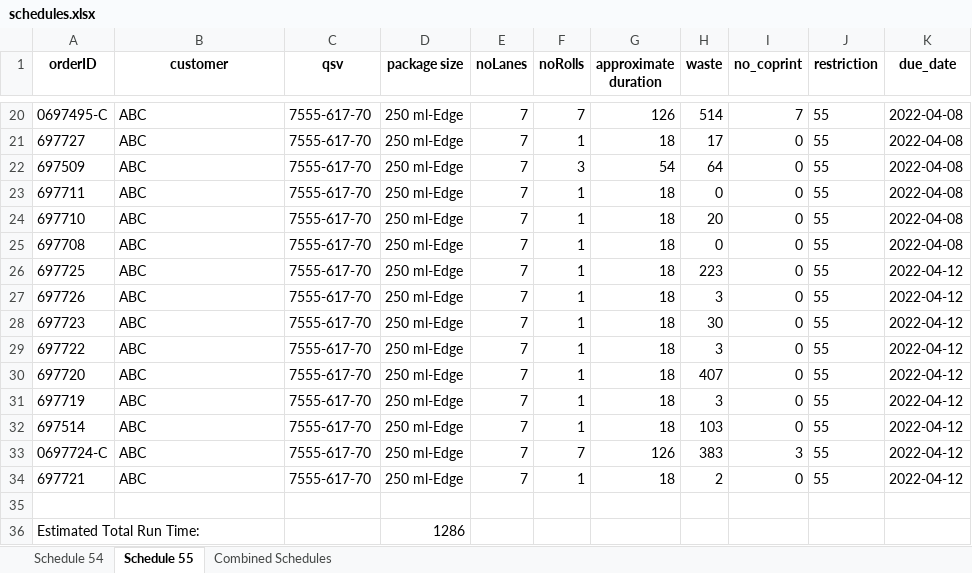
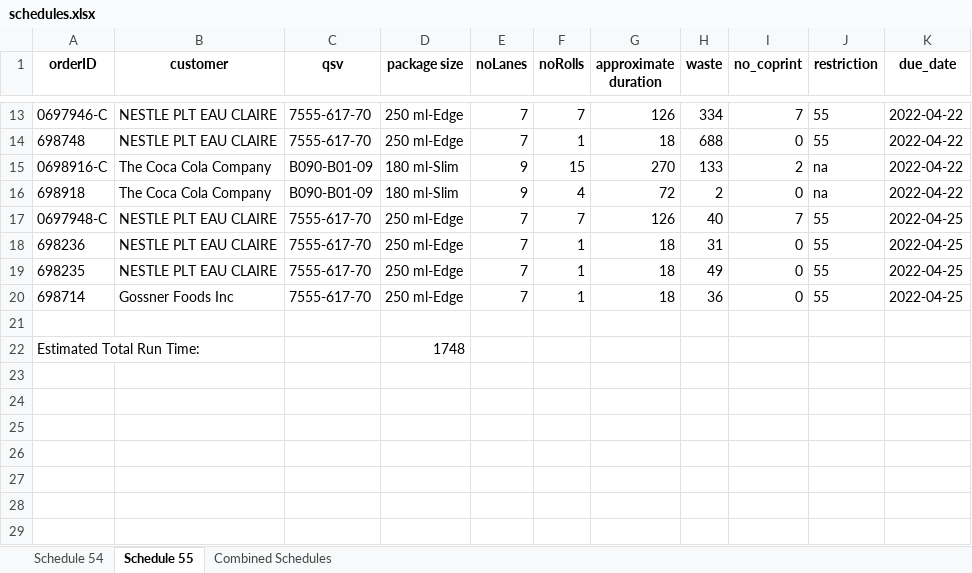
Before and after one commit to Mitali-Shenoy/senior_design_tetrapak, an Excel workbook: schedules.xlsx, sheet Schedule 55, drawn as a sheet; only a part is shown, gaps mark what is left out; values as stored, in another font and other column widths than the file's, no borders; removed rows and columns are numbered as before the commit, all else as after; the diff covers the shown part only; the diff names each change by its address in the sheet, - before the commit and + after, or states it on an @@ line.

```diff
--- a/schedules.xlsx (sheet Schedule 55)
+++ b/schedules.xlsx (sheet Schedule 55)
-A13 (orderID): 0697495-C
+A13 (orderID): 0697946-C
-B13 (customer): ABC
+B13 (customer): NESTLE PLT EAU CLAIRE
-H13 (waste): 514
+H13 (waste): 334
-K13 (due_date): 2022-04-08
+K13 (due_date): 2022-04-22
-row 21: 697727 | ABC | 7555-617-70 | 250 ml-Edge | 7 | 1 | 18 | 17 | 0 | 55 | 2022-04-08
-row 22: 697509 | ABC | 7555-617-70 | 250 ml-Edge | 7 | 3 | 54 | 64 | 0 | 55 | 2022-04-08
-row 23: 697711 | ABC | 7555-617-70 | 250 ml-Edge | 7 | 1 | 18 | 0 | 0 | 55 | 2022-04-08
-row 24: 697710 | ABC | 7555-617-70 | 250 ml-Edge | 7 | 1 | 18 | 20 | 0 | 55 | 2022-04-08
-row 25: 697708 | ABC | 7555-617-70 | 250 ml-Edge | 7 | 1 | 18 | 0 | 0 | 55 | 2022-04-08
-A14 (orderID): 697725
+A14 (orderID): 698748
-B14 (customer): ABC
+B14 (customer): NESTLE PLT EAU CLAIRE
-H14 (waste): 223
+H14 (waste): 688
-K14 (due_date): 2022-04-12
+K14 (due_date): 2022-04-22
-row 27: 697726 | ABC | 7555-617-70 | 250 ml-Edge | 7 | 1 | 18 | 3 | 0 | 55 | 2022-04-12
-row 28: 697723 | ABC | 7555-617-70 | 250 ml-Edge | 7 | 1 | 18 | 30 | 0 | 55 | 2022-04-12
-row 29: 697722 | ABC | 7555-617-70 | 250 ml-Edge | 7 | 1 | 18 | 3 | 0 | 55 | 2022-04-12
-row 30: 697720 | ABC | 7555-617-70 | 250 ml-Edge | 7 | 1 | 18 | 407 | 0 | 55 | 2022-04-12
+row 15: 0698916-C | The Coca Cola Company | B090-B01-09 | 180 ml-Slim | 9 | 15 | 270 | 133 | 2 | na | 2022-04-22
+row 16: 698918 | The Coca Cola Company | B090-B01-09 | 180 ml-Slim | 9 | 4 | 72 | 2 | 0 | na | 2022-04-22
+row 17: 0697948-C | NESTLE PLT EAU CLAIRE | 7555-617-70 | 250 ml-Edge | 7 | 7 | 126 | 40 | 7 | 55 | 2022-04-25
-A18 (orderID): 697719
+A18 (orderID): 698236
-B18:B19 (customer): ABC
+B18:B19 (customer): NESTLE PLT EAU CLAIRE
-H18 (waste): 3
+H18 (waste): 31
-K18:K19 (due_date): 2022-04-12
+K18:K19 (due_date): 2022-04-25
-A19 (orderID): 697514
+A19 (orderID): 698235
-H19 (waste): 103
+H19 (waste): 49
-row 33: 0697724-C | ABC | 7555-617-70 | 250 ml-Edge | 7 | 7 | 126 | 383 | 3 | 55 | 2022-04-12
-A20 (orderID): 697721
+A20 (orderID): 698714
-B20 (customer): ABC
+B20 (customer): Gossner Foods Inc
-H20 (waste): 2
+H20 (waste): 36
-K20 (due_date): 2022-04-12
+K20 (due_date): 2022-04-25
-D22 (package size): 1286
+D22 (package size): 1748
```
Also changed, not shown: 6 added rows, 13 removed rows and 15 edited cells elsewhere in this sheet, sheet Combined Schedules, sheet Schedule 54, 13 other files.
